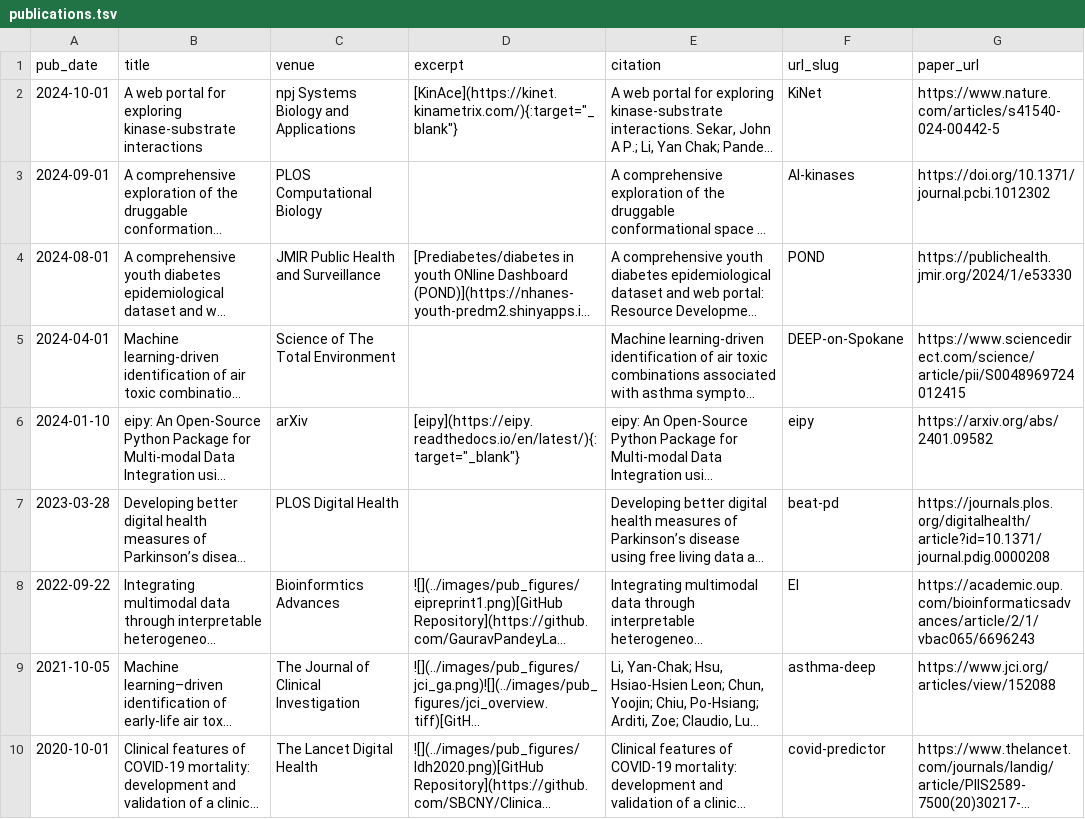
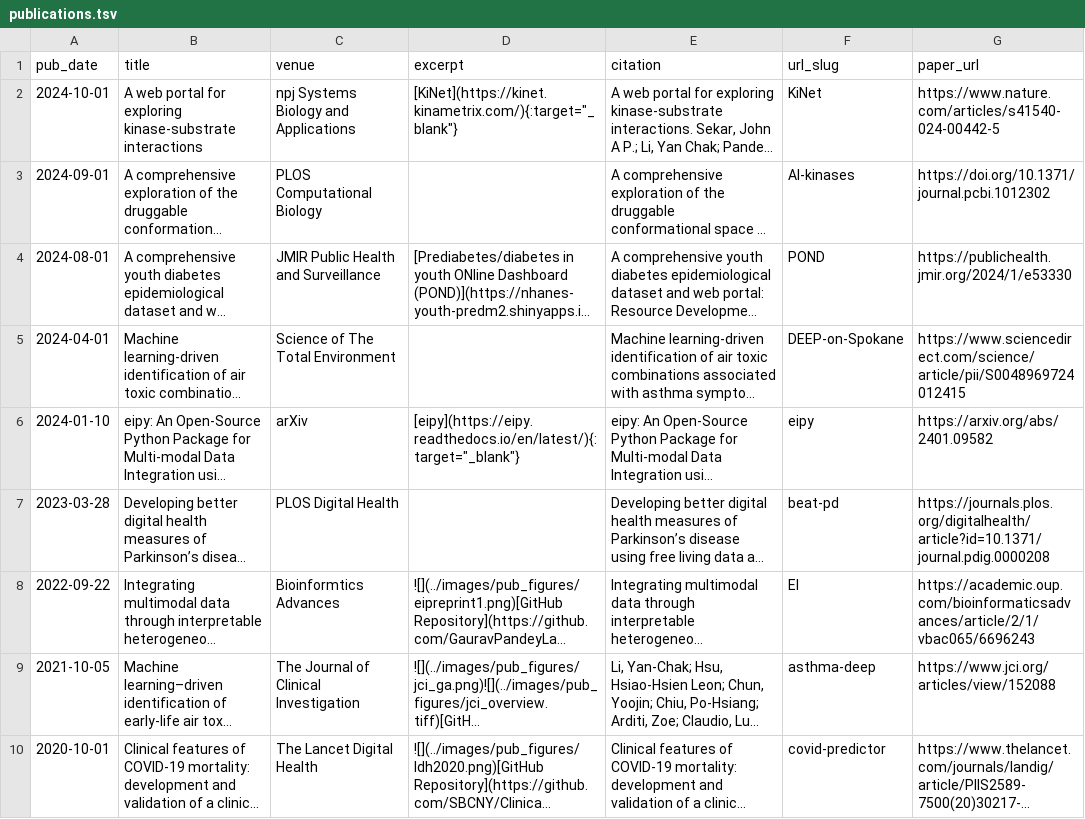
Before and after one commit to huhrichard/huhrichard.github.io, a TSV file: markdown_generator/publications.tsv, drawn as a sheet; long unchanged cells end in …; the diff names each change by its address in the sheet, - before the commit and + after, or states it on an @@ line.

```diff
--- a/markdown_generator/publications.tsv
+++ b/markdown_generator/publications.tsv
-D2 (excerpt): [KinAce](https://kinet.kinametrix.com/){:target="_blank"}
+D2 (excerpt): [KiNet](https://kinet.kinametrix.com/){:target="_blank"}
```
Also changed, not shown: 1 other file.
